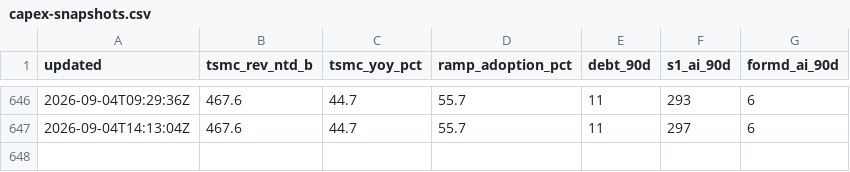
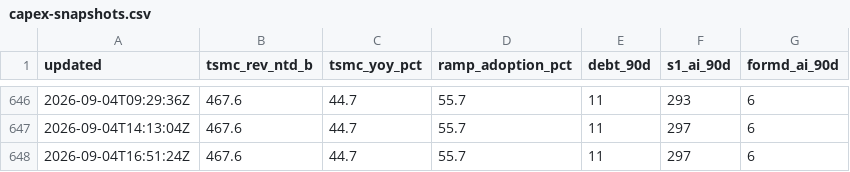
Before and after one commit to mishablank/Omen-AI-Trade-the-AI-Revolution, a CSV file: omen/capex-snapshots.csv, drawn as a sheet; only a part is shown, gaps mark what is left out; the diff names each change by its address in the sheet, - before the commit and + after, or states it on an @@ line.

```diff
--- a/omen/capex-snapshots.csv
+++ b/omen/capex-snapshots.csv
+row 648: 2026-09-04T16:51:24Z | 467.6 | 44.7 | 55.7 | 11 | 297 | 6
```
Also changed, not shown: omen/china-metrics.csv, omen/china-snapshots.csv, 5 other files.
